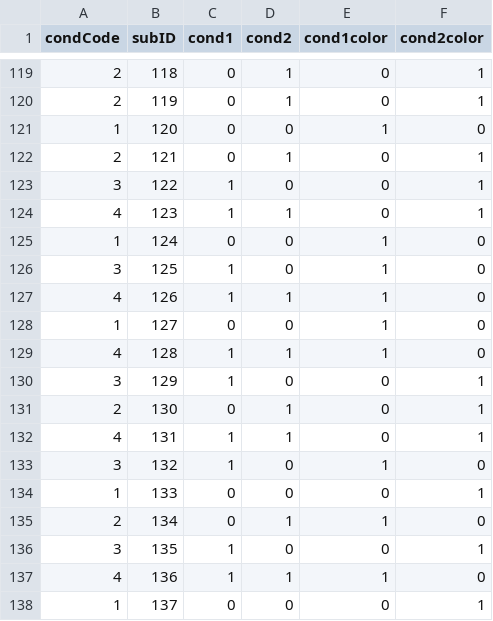
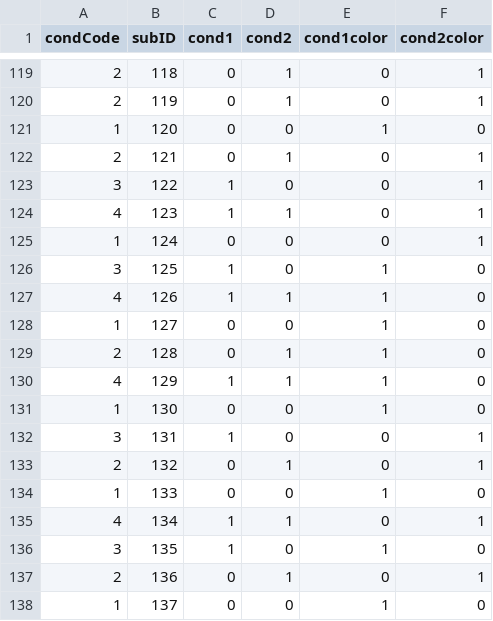
Before and after one commit to sokolhessnerlab/rcs, a CSV file: task/rdmTask/rcsConditionsUpdated_Winter.csv, drawn as a sheet; only a part is shown, gaps mark what is left out; the diff covers the shown part only.

Commit message:
even groups over next 5 participants
with no exclusions, this will reach out n=30/condition goal

```diff
--- a/task/rdmTask/rcsConditionsUpdated_Winter.csv
+++ b/task/rdmTask/rcsConditionsUpdated_Winter.csv
@@ -124,3 +124,3 @@ condCode,subID,cond1,cond2,cond1color,cond2color
 4,123,1,1,0,1
-1,124,0,0,1,0
+1,124,0,0,0,1
 3,125,1,0,1,0
@@ -128,11 +128,11 @@ condCode,subID,cond1,cond2,cond1color,cond2color
 1,127,0,0,1,0
-4,128,1,1,1,0
-3,129,1,0,0,1
-2,130,0,1,0,1
-4,131,1,1,0,1
-3,132,1,0,1,0
-1,133,0,0,0,1
-2,134,0,1,1,0
-3,135,1,0,0,1
-4,136,1,1,1,0
-1,137,0,0,0,1
+2,128,0,1,1,0
+4,129,1,1,1,0
+1,130,0,0,1,0
+3,131,1,0,0,1
+2,132,0,1,0,1
+1,133,0,0,1,0
+4,134,1,1,0,1
+3,135,1,0,1,0
+2,136,0,1,0,1
+1,137,0,0,1,0
```
Also changed, not shown: 14 removed rows and 8 edited cells elsewhere in this file, 1 other file.
